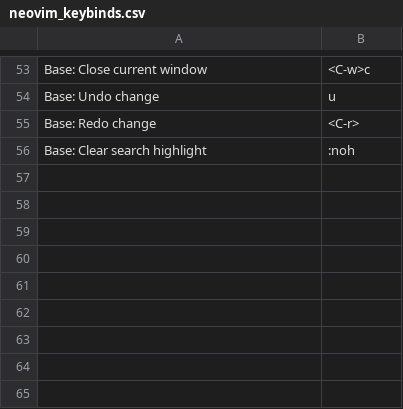
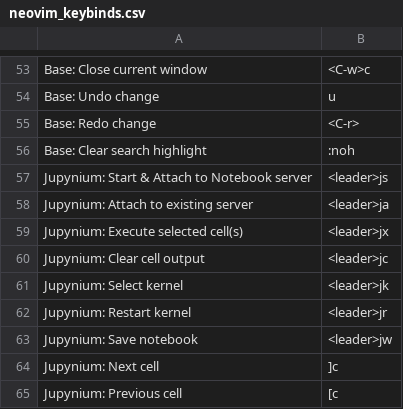
Before and after one commit to micleit/nixos-dotfiles, a CSV file: neovim_keybinds.csv, drawn as a sheet; only a part is shown, gaps mark what is left out; the diff names each change by its address in the sheet, - before the commit and + after, or states it on an @@ line.

Commit message:
feat(neovim): configure jupynium.nvim for two-way notebook sync

```diff
--- a/neovim_keybinds.csv
+++ b/neovim_keybinds.csv
+row 57: Jupynium: Start & Attach to Notebook server | <leader>js
+row 58: Jupynium: Attach to existing server | <leader>ja
+row 59: Jupynium: Execute selected cell(s) | <leader>jx
+row 60: Jupynium: Clear cell output | <leader>jc
+row 61: Jupynium: Select kernel | <leader>jk
+row 62: Jupynium: Restart kernel | <leader>jr
+row 63: Jupynium: Save notebook | <leader>jw
+row 64: Jupynium: Next cell | ]c
+row 65: Jupynium: Previous cell | [c
```
Also changed, not shown: 2 other files.
